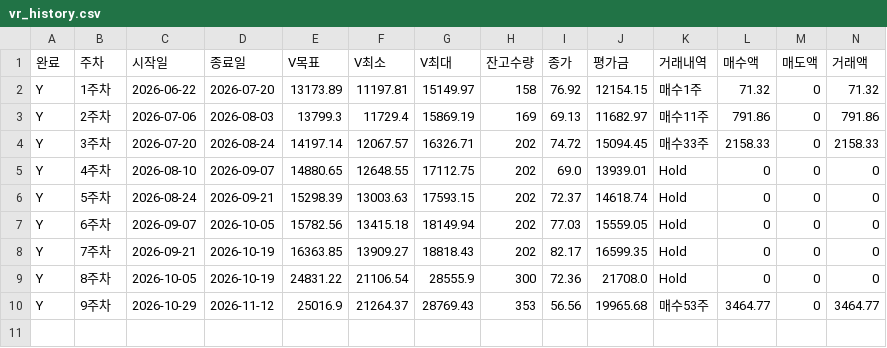
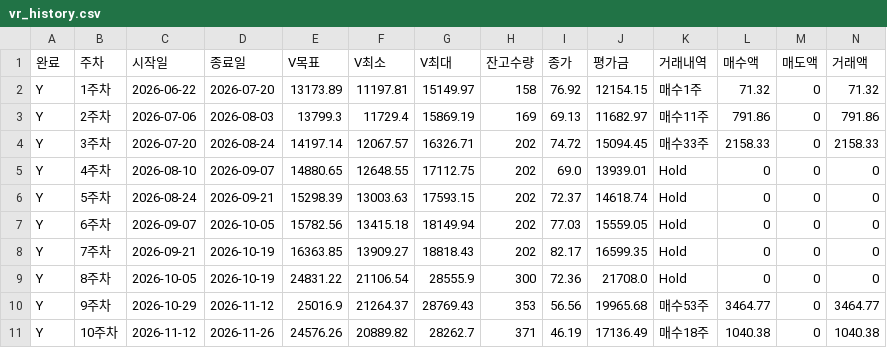
Before and after one commit to dwha-dive/VR-report, a CSV file: vr_history.csv, drawn as a sheet; only a part is shown; rows hold the shown columns only; the diff names each change by its address in the sheet, - before the commit and + after, or states it on an @@ line.

```diff
--- a/vr_history.csv
+++ b/vr_history.csv
+row 11: Y | 10주차 | 2026-11-12 | 2026-11-26 | 24576.26 | 20889.82 | 28262.7 | 371 | 46.19 | 17136.49 | 매수18주 | 1040.38 | 0 | 1040.38
```
